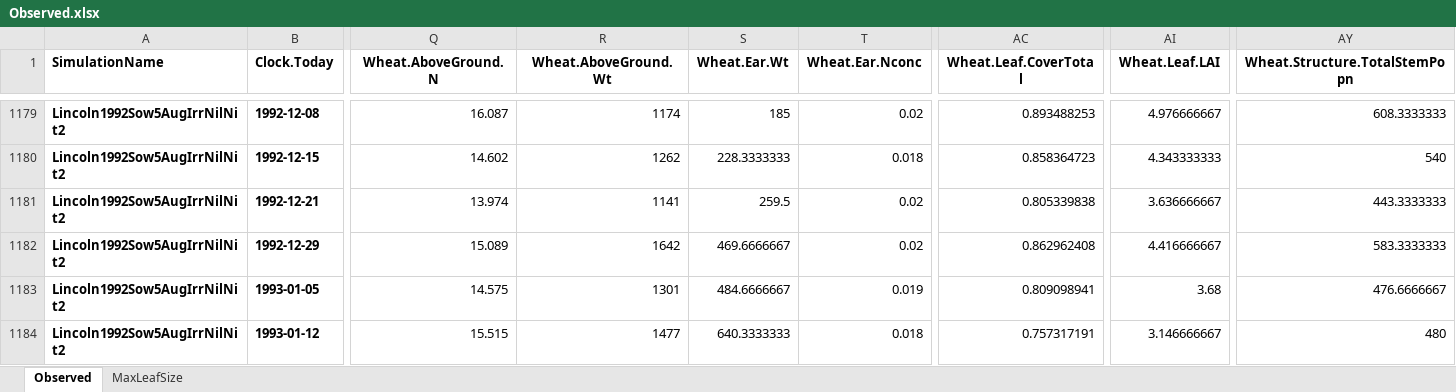
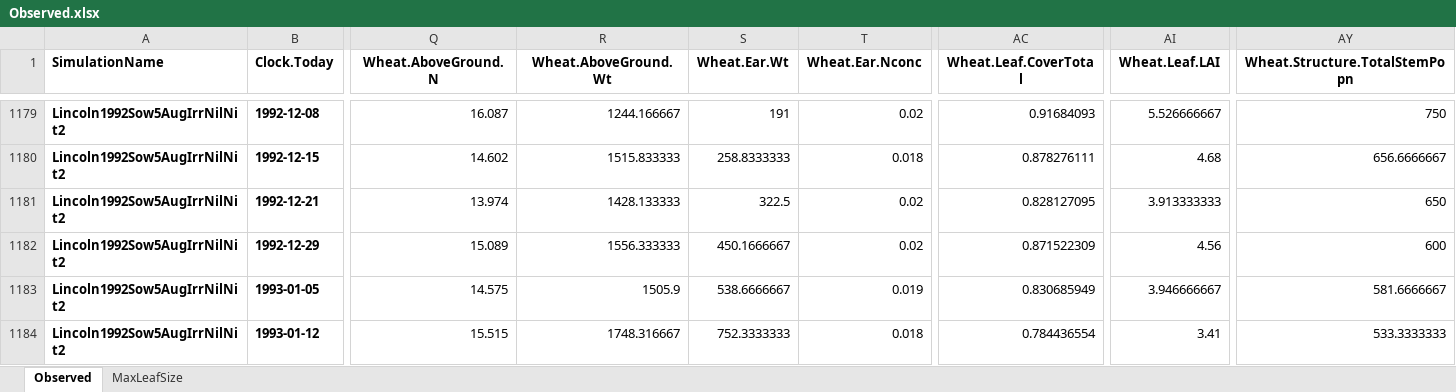
Before and after one commit to APSIMInitiative/ApsimX, an Excel workbook: Prototypes/Wheat/Observed.xlsx, sheet Observed, drawn as a sheet; only a part is shown, gaps mark what is left out; values as stored, in another font and other column widths than the file's, no borders; the diff covers the shown part only; the diff names each change by its address in the sheet, - before the commit and + after, or states it on an @@ line.

```diff
--- a/Prototypes/Wheat/Observed.xlsx (sheet Observed)
+++ b/Prototypes/Wheat/Observed.xlsx (sheet Observed)
-R1179 (Wheat.AboveGround.Wt): 1174
+R1179 (Wheat.AboveGround.Wt): 1244.166667
-S1179 (Wheat.Ear.Wt): 185
+S1179 (Wheat.Ear.Wt): 191
-AC1179 (Wheat.Leaf.CoverTotal): 0.893488253
+AC1179 (Wheat.Leaf.CoverTotal): 0.91684093
-AI1179 (Wheat.Leaf.LAI): 4.976666667
+AI1179 (Wheat.Leaf.LAI): 5.526666667
-AY1179 (Wheat.Structure.TotalStemPopn): 608.3333333
+AY1179 (Wheat.Structure.TotalStemPopn): 750
-R1180 (Wheat.AboveGround.Wt): 1262
+R1180 (Wheat.AboveGround.Wt): 1515.833333
-S1180 (Wheat.Ear.Wt): 228.3333333
+S1180 (Wheat.Ear.Wt): 258.8333333
-AC1180 (Wheat.Leaf.CoverTotal): 0.858364723
+AC1180 (Wheat.Leaf.CoverTotal): 0.878276111
-AI1180 (Wheat.Leaf.LAI): 4.343333333
+AI1180 (Wheat.Leaf.LAI): 4.68
-AY1180 (Wheat.Structure.TotalStemPopn): 540
+AY1180 (Wheat.Structure.TotalStemPopn): 656.6666667
-R1181 (Wheat.AboveGround.Wt): 1141
+R1181 (Wheat.AboveGround.Wt): 1428.133333
-S1181 (Wheat.Ear.Wt): 259.5
+S1181 (Wheat.Ear.Wt): 322.5
-AC1181 (Wheat.Leaf.CoverTotal): 0.805339838
+AC1181 (Wheat.Leaf.CoverTotal): 0.828127095
-AI1181 (Wheat.Leaf.LAI): 3.636666667
+AI1181 (Wheat.Leaf.LAI): 3.913333333
-AY1181 (Wheat.Structure.TotalStemPopn): 443.3333333
+AY1181 (Wheat.Structure.TotalStemPopn): 650
-R1182 (Wheat.AboveGround.Wt): 1642
+R1182 (Wheat.AboveGround.Wt): 1556.333333
-S1182 (Wheat.Ear.Wt): 469.6666667
+S1182 (Wheat.Ear.Wt): 450.1666667
-AC1182 (Wheat.Leaf.CoverTotal): 0.862962408
+AC1182 (Wheat.Leaf.CoverTotal): 0.871522309
-AI1182 (Wheat.Leaf.LAI): 4.416666667
+AI1182 (Wheat.Leaf.LAI): 4.56
-AY1182 (Wheat.Structure.TotalStemPopn): 583.3333333
+AY1182 (Wheat.Structure.TotalStemPopn): 600
-R1183 (Wheat.AboveGround.Wt): 1301
+R1183 (Wheat.AboveGround.Wt): 1505.9
-S1183 (Wheat.Ear.Wt): 484.6666667
+S1183 (Wheat.Ear.Wt): 538.6666667
-AC1183 (Wheat.Leaf.CoverTotal): 0.809098941
+AC1183 (Wheat.Leaf.CoverTotal): 0.830685949
-AI1183 (Wheat.Leaf.LAI): 3.68
+AI1183 (Wheat.Leaf.LAI): 3.946666667
-AY1183 (Wheat.Structure.TotalStemPopn): 476.6666667
+AY1183 (Wheat.Structure.TotalStemPopn): 581.6666667
-R1184 (Wheat.AboveGround.Wt): 1477
+R1184 (Wheat.AboveGround.Wt): 1748.316667
-S1184 (Wheat.Ear.Wt): 640.3333333
+S1184 (Wheat.Ear.Wt): 752.3333333
-AC1184 (Wheat.Leaf.CoverTotal): 0.757317191
+AC1184 (Wheat.Leaf.CoverTotal): 0.784436554
-AI1184 (Wheat.Leaf.LAI): 3.146666667
+AI1184 (Wheat.Leaf.LAI): 3.41
-AY1184 (Wheat.Structure.TotalStemPopn): 480
+AY1184 (Wheat.Structure.TotalStemPopn): 533.3333333
```
Also changed, not shown: 934 edited cells elsewhere in this sheet, 1 other file.
